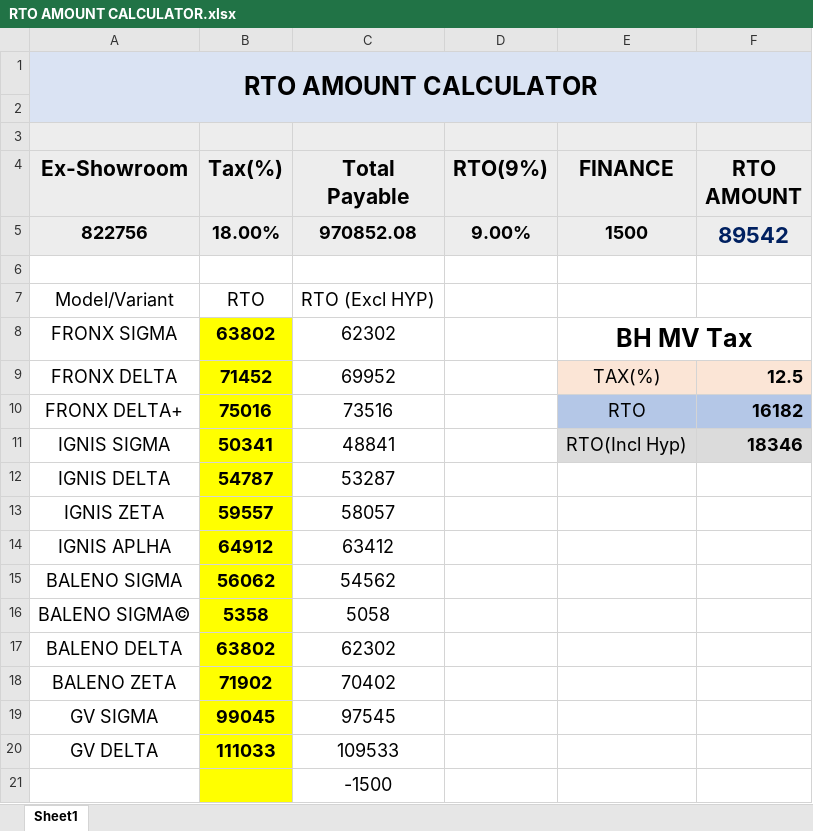
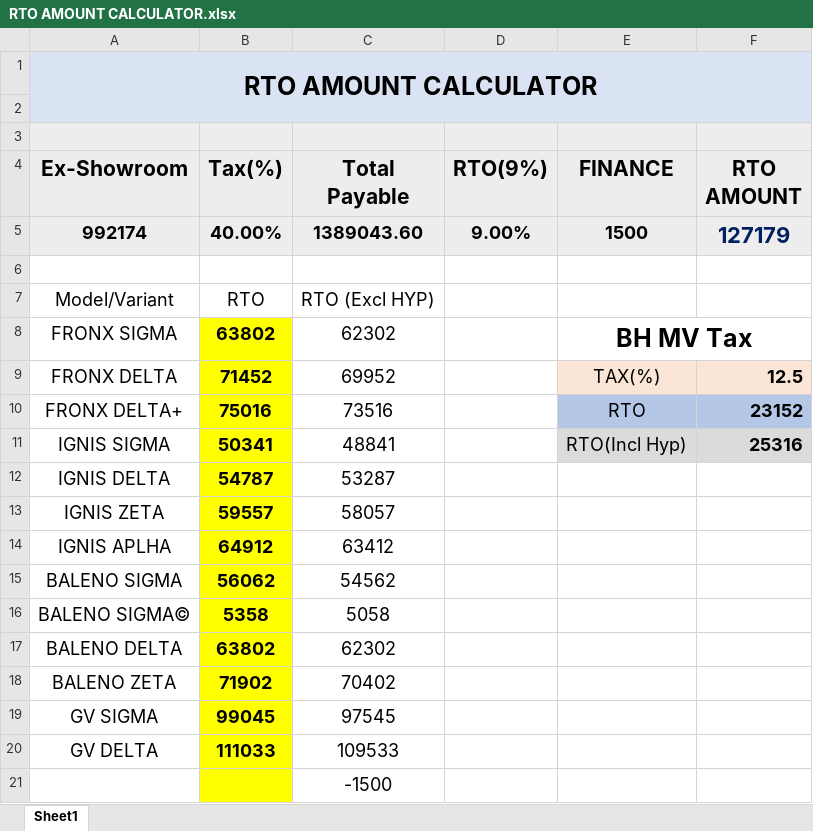
Before and after one commit to adilahmadsofi-ck/Documents, an Excel workbook: RTO AMOUNT CALCULATOR.xlsx, sheet Sheet1, drawn as a sheet; values as stored, in another font and other column widths than the file's, no borders; table styles not drawn; removed rows and columns are numbered as before the commit, all else as after; the diff names each change by its address in the sheet, - before the commit and + after, or states it on an @@ line.

```diff
--- a/RTO AMOUNT CALCULATOR.xlsx (sheet Sheet1)
+++ b/RTO AMOUNT CALCULATOR.xlsx (sheet Sheet1)
-row 5: 822756 | 18.00% | 970852.08 | 9.00% | 1500 | 89542
+row 5: 992174 | 40.00% | 1389043.60 | 9.00% | 1500 | 127179
-F10 (RTO AMOUNT): 16182
+F10 (RTO AMOUNT): 23152
-F11 (RTO AMOUNT): 18346
+F11 (RTO AMOUNT): 25316
```
Also changed, not shown: DealerRegistrations.xlsx, HSRP.xlsx, 2 other files.
